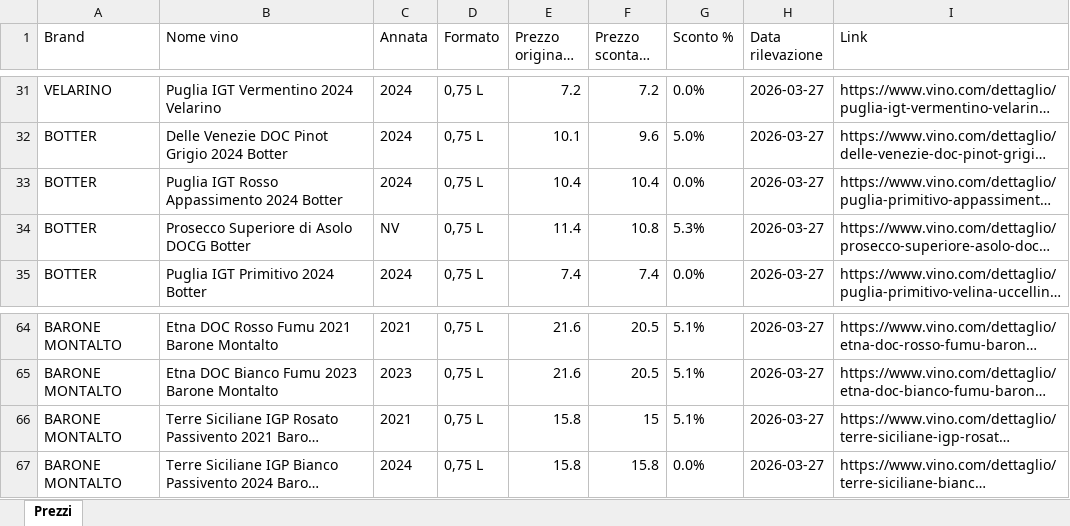
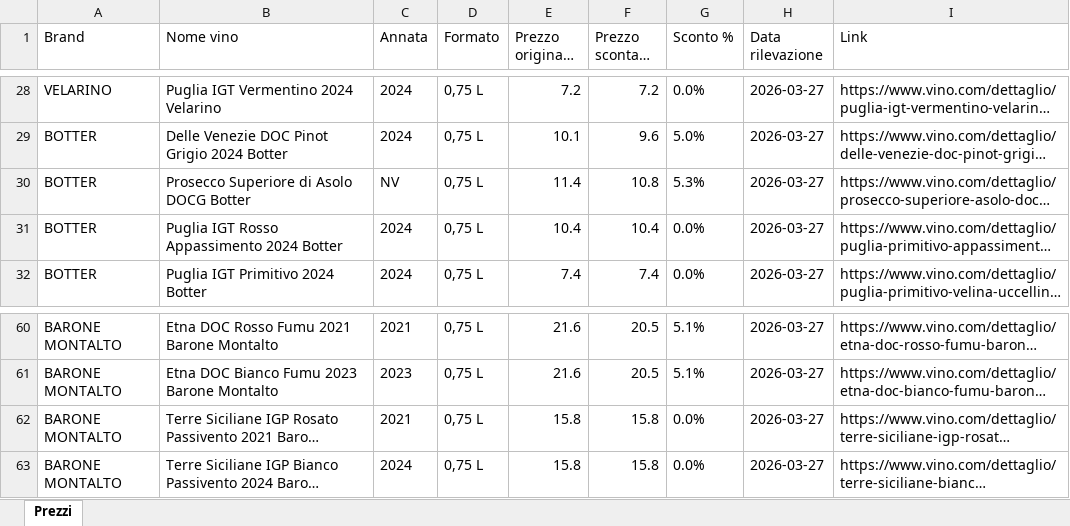
Before and after one commit to AGmkt/vino-price-monitor, an Excel workbook: output/vino_prezzi_2026-03-27.xlsx, sheet Prezzi, drawn as a sheet; only a part is shown, gaps mark what is left out; long unchanged cells end in …; values as stored, in another font and other column widths than the file's, no borders; addresses are those after the commit; the diff covers the shown part only; the diff names each change by its address in the sheet, - before the commit and + after, or states it on an @@ line.

Commit message:
🍷 Prezzi 2026-03-27

```diff
--- a/output/vino_prezzi_2026-03-27.xlsx (sheet Prezzi)
+++ b/output/vino_prezzi_2026-03-27.xlsx (sheet Prezzi)
@@ row 34 moved to row 30: BOTTER @@
-F62 (Prezzo scontato €): 15
+F62 (Prezzo scontato €): 15.8
-G62 (Sconto %): 5.1%
+G62 (Sconto %): 0.0%
```
Also changed, not shown: 1 added row, 5 removed rows and 2 moved rows elsewhere in this sheet, 3 other files.
